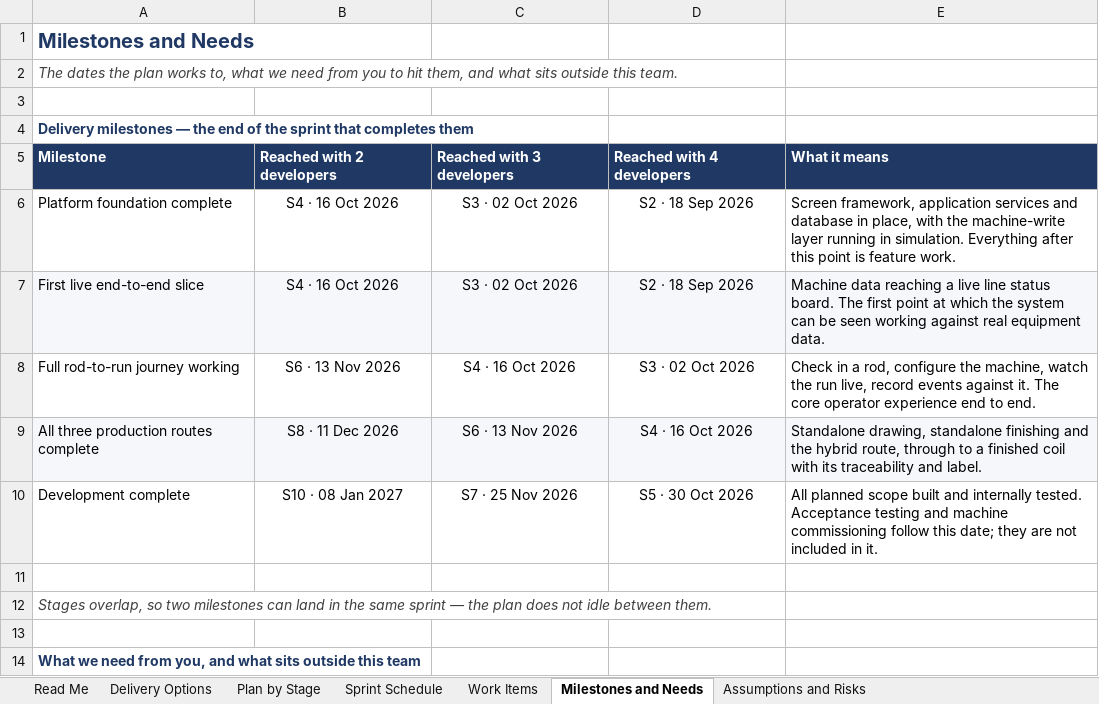
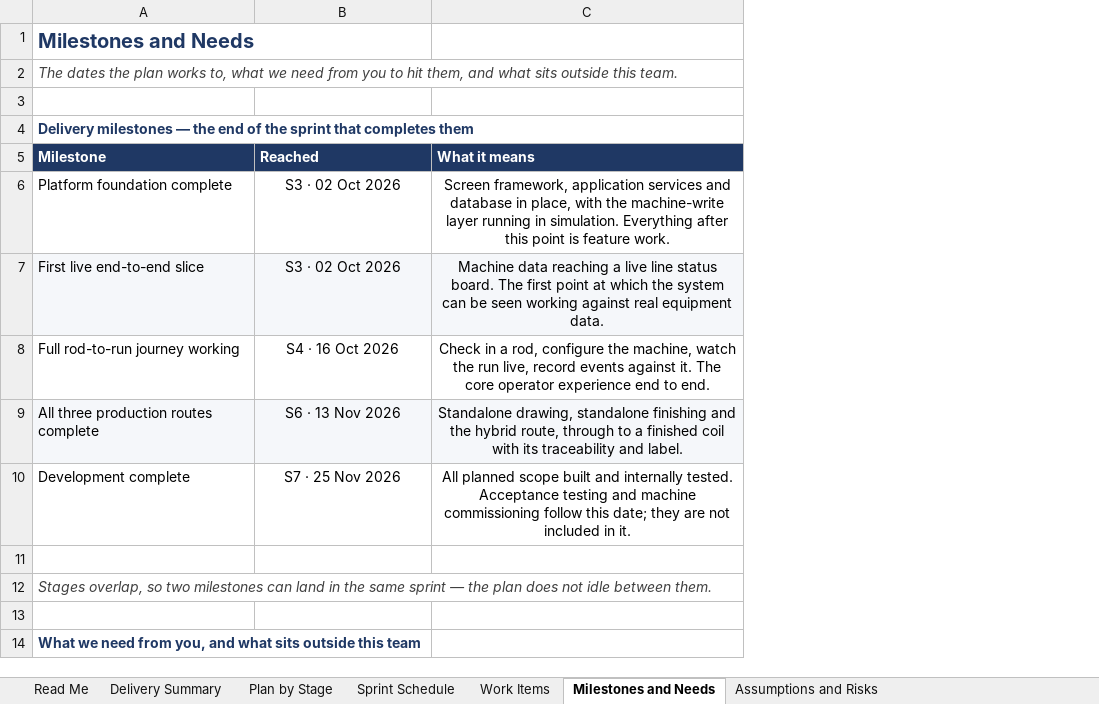
Before and after one commit to UnitedAluminum/Flatwire-planning, an Excel workbook: MVP-1/SRS/FlatWire_DevelopmentPlan.xlsx, sheet Milestones and Needs, drawn as a sheet; only a part is shown; values as stored, in another font and other column widths than the file's, no borders; removed rows and columns are numbered as before the commit, all else as after; the diff covers the shown part only; the diff names each change by its address in the sheet, - before the commit and + after, or states it on an @@ line.

```diff
--- a/MVP-1/SRS/FlatWire_DevelopmentPlan.xlsx (sheet Milestones and Needs)
+++ b/MVP-1/SRS/FlatWire_DevelopmentPlan.xlsx (sheet Milestones and Needs)
-sheet tab: Delivery Options
+sheet tab: Delivery Summary
-column C, rows 5-10: Reached with 3 developers | S3 · 02 Oct 2026 | S3 · 02 Oct 2026 | S4 · 16 Oct 2026 | S6 · 13 Nov 2026 | S7 · 25 Nov 2026
-column D, rows 5-10: Reached with 4 developers | S2 · 18 Sep 2026 | S2 · 18 Sep 2026 | S3 · 02 Oct 2026 | S4 · 16 Oct 2026 | S5 · 30 Oct 2026
-B5: Reached with 2 developers
+B5: Reached
-B6:B7: S4 · 16 Oct 2026
+B6:B7: S3 · 02 Oct 2026
-C6:C10 alignment: left
+C6:C10 alignment: center
-B8: S6 · 13 Nov 2026
+B8: S4 · 16 Oct 2026
-B9: S8 · 11 Dec 2026
+B9: S6 · 13 Nov 2026
-B10: S10 · 08 Jan 2027
+B10: S7 · 25 Nov 2026
```
Also changed, not shown: 7 edited cells and cell formats elsewhere in this sheet, sheet Sprint Schedule, sheet Work Items, sheet Delivery Summary, sheet Plan by Stage, sheet Read Me, sheet Assumptions and Risks, MVP-1/SRS/FlatWire_ClientQuestions.xlsx, 5 other files.
